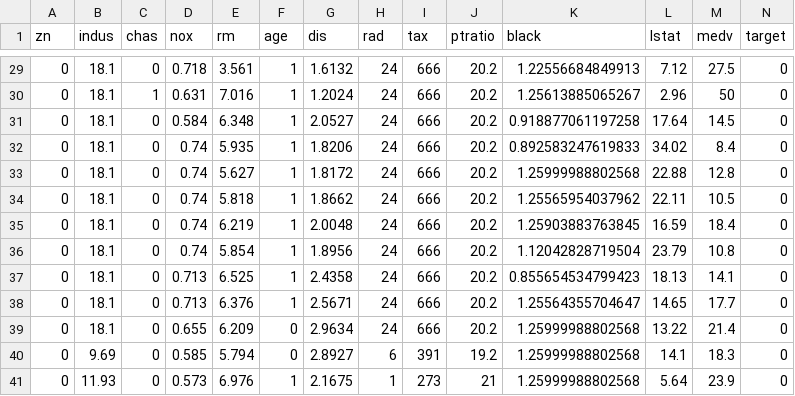
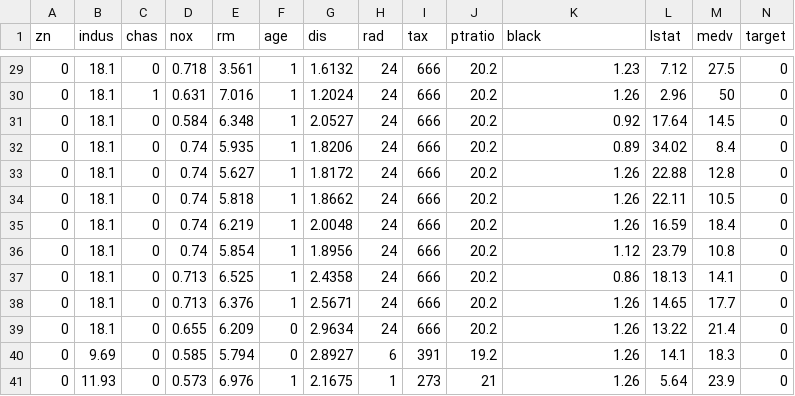
Before and after one commit to spsstudent15/2016-02-621-W2, a CSV file: HW-3/621-HW3-Clean-EvalData-.csv, drawn as a sheet; only a part is shown, gaps mark what is left out; the diff covers the shown part only.

```diff
--- a/HW-3/621-HW3-Clean-EvalData-.csv
+++ b/HW-3/621-HW3-Clean-EvalData-.csv
@@ -29,13 +29,13 @@
-"0",18.1,0,0.718,3.561,"1",1.6132,24,666,20.2,1.22556684849913,7.12,27.5,0
-"0",18.1,1,0.631,7.016,"1",1.2024,24,666,20.2,1.25613885065267,2.96,50,0
-"0",18.1,0,0.584,6.348,"1",2.0527,24,666,20.2,0.918877061197258,17.64,14.5,0
-"0",18.1,0,0.74,5.935,"1",1.8206,24,666,20.2,0.892583247619833,34.02,8.4,0
-"0",18.1,0,0.74,5.627,"1",1.8172,24,666,20.2,1.25999988802568,22.88,12.8,0
-"0",18.1,0,0.74,5.818,"1",1.8662,24,666,20.2,1.25565954037962,22.11,10.5,0
-"0",18.1,0,0.74,6.219,"1",2.0048,24,666,20.2,1.25903883763845,16.59,18.4,0
-"0",18.1,0,0.74,5.854,"1",1.8956,24,666,20.2,1.12042828719504,23.79,10.8,0
-"0",18.1,0,0.713,6.525,"1",2.4358,24,666,20.2,0.855654534799423,18.13,14.1,0
-"0",18.1,0,0.713,6.376,"1",2.5671,24,666,20.2,1.25564355704647,14.65,17.7,0
-"0",18.1,0,0.655,6.209,"0",2.9634,24,666,20.2,1.25999988802568,13.22,21.4,0
-"0",9.69,0,0.585,5.794,"0",2.8927,6,391,19.2,1.25999988802568,14.1,18.3,0
-"0",11.93,0,0.573,6.976,"1",2.1675,1,273,21,1.25999988802568,5.64,23.9,0
+"0",18.1,0,0.718,3.561,"1",1.6132,24,666,20.2,1.23,7.12,27.5,0
+"0",18.1,1,0.631,7.016,"1",1.2024,24,666,20.2,1.26,2.96,50,0
+"0",18.1,0,0.584,6.348,"1",2.0527,24,666,20.2,0.92,17.64,14.5,0
+"0",18.1,0,0.74,5.935,"1",1.8206,24,666,20.2,0.89,34.02,8.4,0
+"0",18.1,0,0.74,5.627,"1",1.8172,24,666,20.2,1.26,22.88,12.8,0
+"0",18.1,0,0.74,5.818,"1",1.8662,24,666,20.2,1.26,22.11,10.5,0
+"0",18.1,0,0.74,6.219,"1",2.0048,24,666,20.2,1.26,16.59,18.4,0
+"0",18.1,0,0.74,5.854,"1",1.8956,24,666,20.2,1.12,23.79,10.8,0
+"0",18.1,0,0.713,6.525,"1",2.4358,24,666,20.2,0.86,18.13,14.1,0
+"0",18.1,0,0.713,6.376,"1",2.5671,24,666,20.2,1.26,14.65,17.7,0
+"0",18.1,0,0.655,6.209,"0",2.9634,24,666,20.2,1.26,13.22,21.4,0
+"0",9.69,0,0.585,5.794,"0",2.8927,6,391,19.2,1.26,14.1,18.3,0
+"0",11.93,0,0.573,6.976,"1",2.1675,1,273,21,1.26,5.64,23.9,0
```
Also changed, not shown: 27 edited cells elsewhere in this file, HW-3/621-HW3-Clean-Data.csv.
